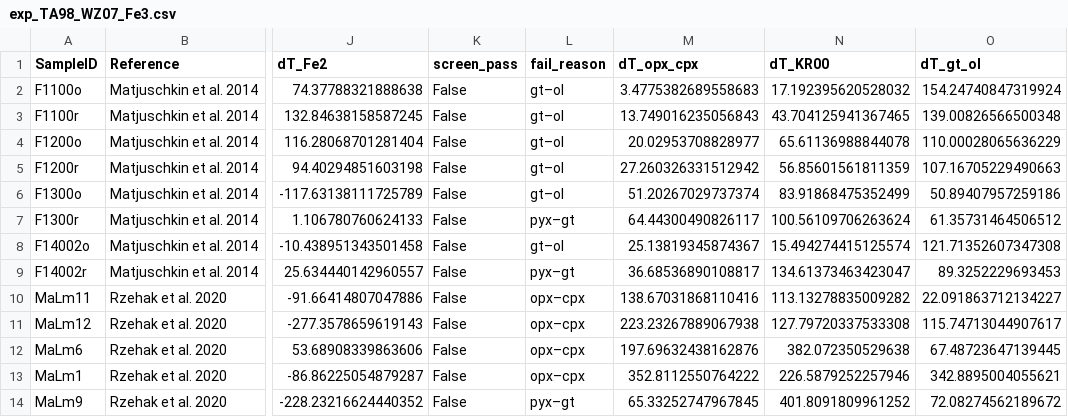
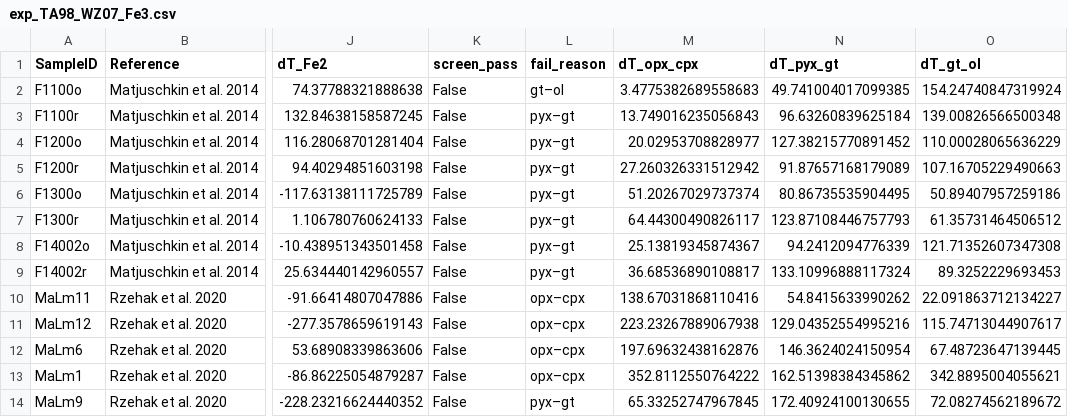
Before and after one commit to Hygrohodos/Peridotite_p-T-fO2, a CSV file: data/derived/exp_TA98_WZ07_Fe3.csv, drawn as a sheet; only a part is shown, gaps mark what is left out; the diff names each change by its address in the sheet, - before the commit and + after, or states it on an @@ line.

```diff
--- a/data/derived/exp_TA98_WZ07_Fe3.csv
+++ b/data/derived/exp_TA98_WZ07_Fe3.csv
-N1: dT_KR00
+N1: dT_pyx_gt
-N2 (dT_pyx_gt): 17.192395620528032
+N2 (dT_pyx_gt): 49.741004017099385
-L3:L6 (fail_reason): gt–ol
+L3:L6 (fail_reason): pyx–gt
-N3 (dT_pyx_gt): 43.704125941367465
+N3 (dT_pyx_gt): 96.63260839625184
-N4 (dT_pyx_gt): 65.61136988844078
+N4 (dT_pyx_gt): 127.38215770891452
-N5 (dT_pyx_gt): 56.85601561811359
+N5 (dT_pyx_gt): 91.87657168179089
-N6 (dT_pyx_gt): 83.91868475352499
+N6 (dT_pyx_gt): 80.86735535904495
-N7 (dT_pyx_gt): 100.56109706263624
+N7 (dT_pyx_gt): 123.87108446757793
-L8 (fail_reason): gt–ol
+L8 (fail_reason): pyx–gt
-N8 (dT_pyx_gt): 15.494274415125574
+N8 (dT_pyx_gt): 94.2412094776339
-N9 (dT_pyx_gt): 134.61373463423047
+N9 (dT_pyx_gt): 133.10996888117324
-N10 (dT_pyx_gt): 113.13278835009282
+N10 (dT_pyx_gt): 54.8415633990262
-N11 (dT_pyx_gt): 127.79720337533308
+N11 (dT_pyx_gt): 129.04352554995216
-N12 (dT_pyx_gt): 382.072350529638
+N12 (dT_pyx_gt): 146.3624024150954
-N13 (dT_pyx_gt): 226.5879252257946
+N13 (dT_pyx_gt): 162.51398384345862
-N14 (dT_pyx_gt): 401.8091809961252
+N14 (dT_pyx_gt): 172.40924100130655
```
Also changed, not shown: data/derived/dt_match_sweep_corr.csv, data/derived/p-T-fO2.csv, 23 other files.
